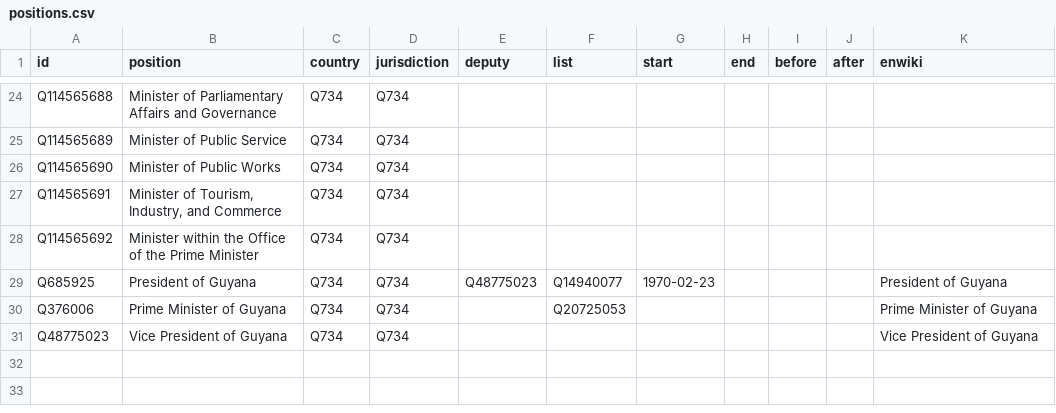
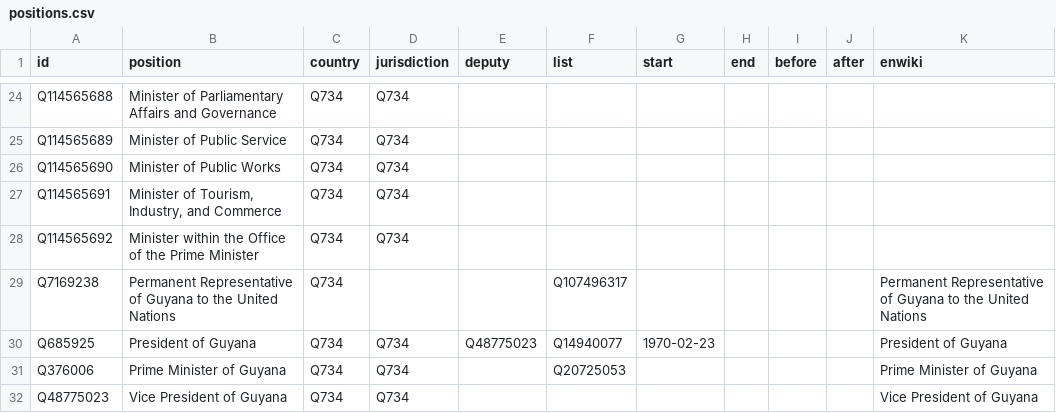
Before and after one commit to every-politician-scrapers/guyana, a CSV file: html/positions.csv, drawn as a sheet; only a part is shown, gaps mark what is left out.

Commit message:
PCB update

```diff
--- a/html/positions.csv
+++ b/html/positions.csv
@@ -28,2 +28,3 @@ Q114565691,"Minister of Tourism, Industry, and Commerce",Q734,Q734,,,,,,,
 Q114565692,Minister within the Office of the Prime Minister,Q734,Q734,,,,,,,
+Q7169238,Permanent Representative of Guyana to the United Nations,Q734,,,Q107496317,,,,,Permanent Representative of Guyana to the United Nations
 Q685925,President of Guyana,Q734,Q734,Q48775023,Q14940077,1970-02-23,,,,President of Guyana
```
